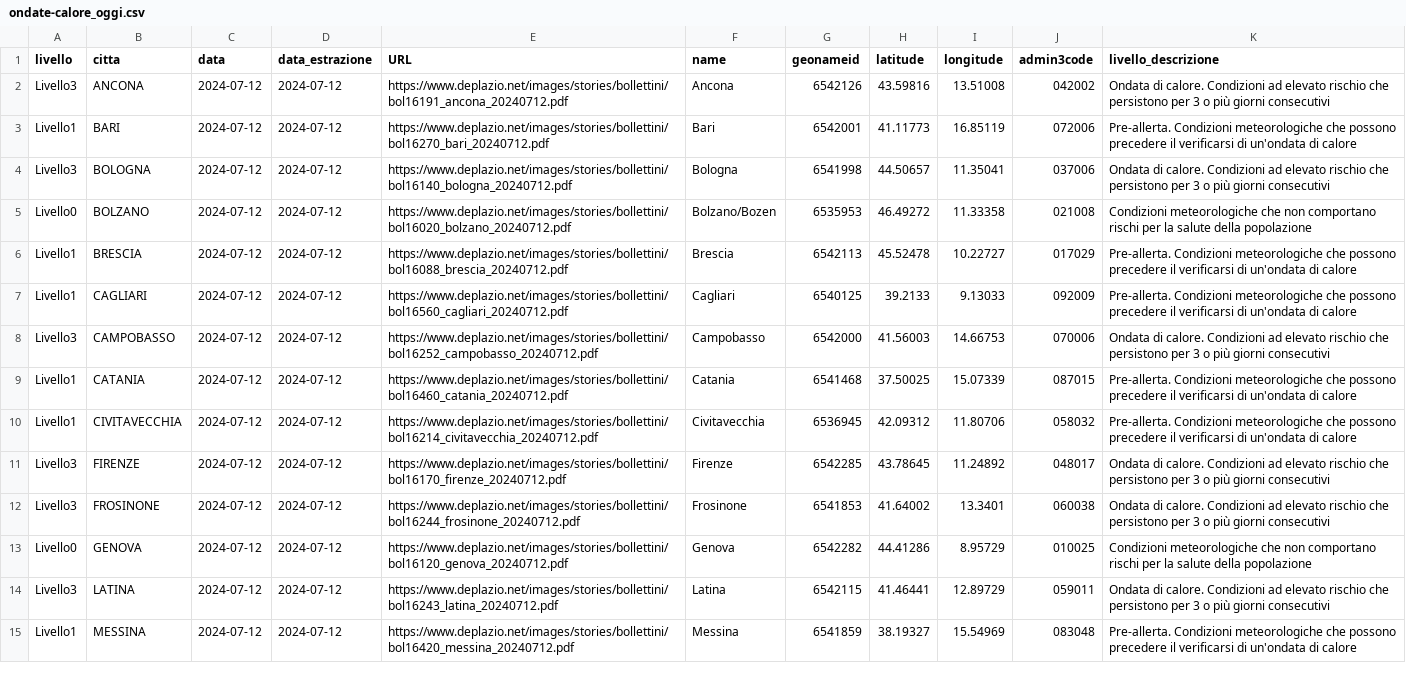
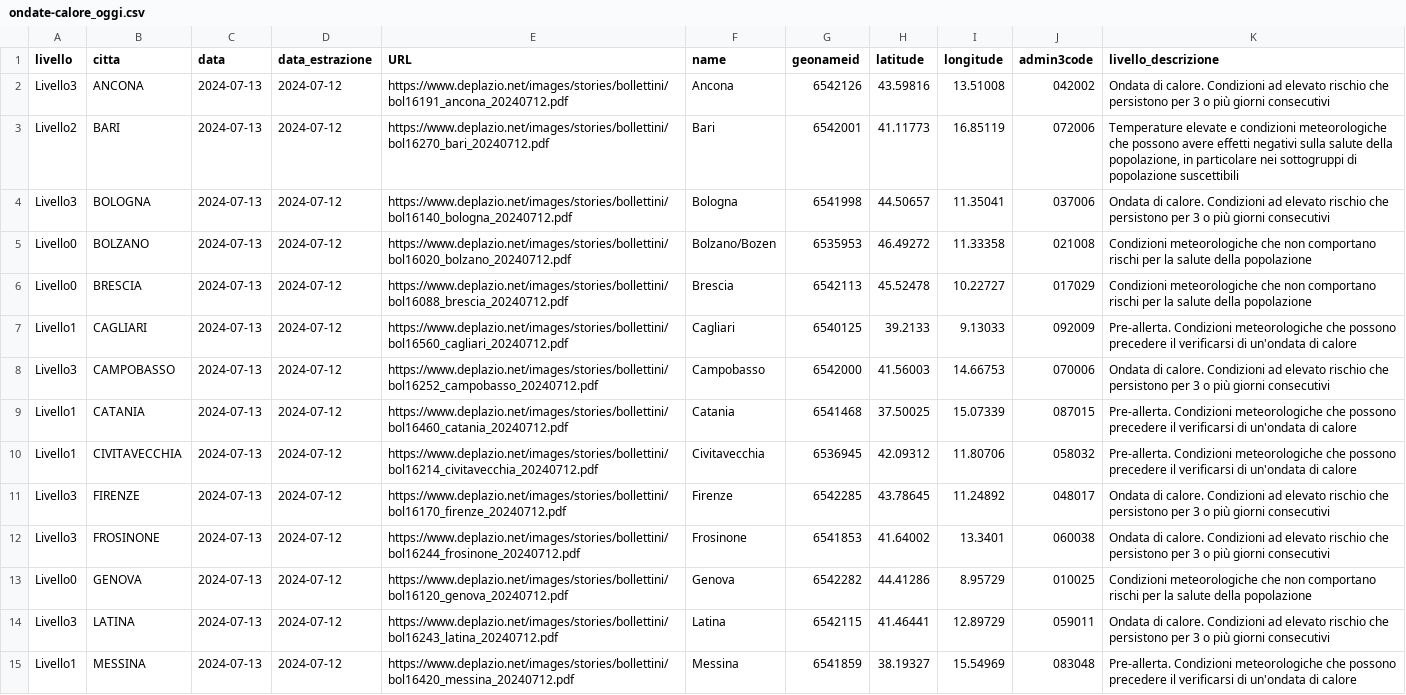
Before and after one commit to ondata/ondate-calore, a CSV file: data/ondate-calore_oggi.csv, drawn as a sheet; only a part is shown; the diff covers the shown part only; the diff names each change by its address in the sheet, - before the commit and + after, or states it on an @@ line.

```diff
--- a/data/ondate-calore_oggi.csv
+++ b/data/ondate-calore_oggi.csv
-C2:C15 (data): 2024-07-12
+C2:C15 (data): 2024-07-13
-A3 (livello): Livello1
+A3 (livello): Livello2
-K3 (livello_descrizione): Pre-allerta. Condizioni meteorologiche che possono precedere il verificarsi di un'ondata di calore
+K3 (livello_descrizione): Temperature elevate e condizioni meteorologiche che possono avere effetti negativi sulla salute della popolazione, in particolare nei sottogruppi di popolazione suscettibili
-A6 (livello): Livello1
+A6 (livello): Livello0
-K6 (livello_descrizione): Pre-allerta. Condizioni meteorologiche che possono precedere il verificarsi di un'ondata di calore
+K6 (livello_descrizione): Condizioni meteorologiche che non comportano rischi per la salute della popolazione
```
Also changed, not shown: 21 edited cells elsewhere in this file, elaborazioni/ondate-calore_oggi.csv.
